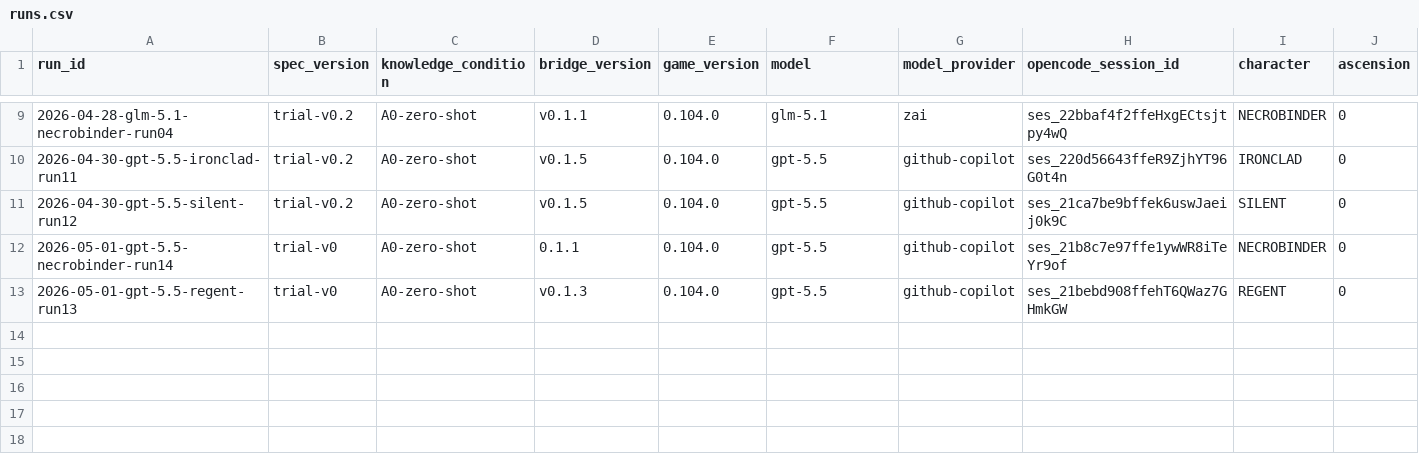
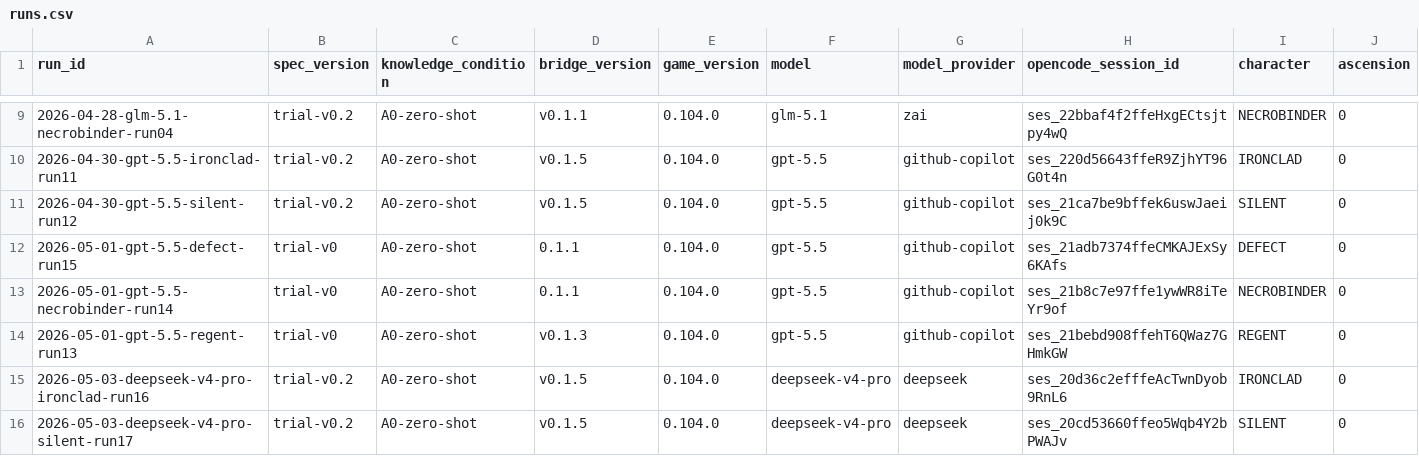
Before and after one commit to hiKareeem/ClaudePlaysTheSpire, a CSV file: docs/benchmark/runs.csv, drawn as a sheet; only a part is shown, gaps mark what is left out; rows hold the shown columns only; the diff names each change by its address in the sheet, - before the commit and + after, or states it on an @@ line.

Commit message:
trial-v0 runs: archive run15 (gpt-5.5 defect), run16 (deepseek-v4-pro ironclad), run17 (deepseek-v4-pro silent)
run15: gpt-5.5 DEFECT, halt=stall (bridge_stall, abandoned), floor unset, 188441s wall (multi-day), 193M tokens, \.00 (Copilot quota).

run16: deepseek-v4-pro IRONCLAD, halt=death floor 20 (combat_misplay vs Bowlbugs Weak), 4696s, 121M tokens, \.34 — first paid-API run.

run17: deepseek-v4-pro SILENT, halt=stall floor 10 (bridge_stall on treasure-skip — see BKI-001), abandoned, 2473s, 80M tokens, \.62. This is the run that surfaced BKI-001.

Total runs now 14 (death=12, stall=2). Summary regenerated, charts regenerated. CSV and summary auto-rebuilt by finalize-run pipeline.

```diff
--- a/docs/benchmark/runs.csv
+++ b/docs/benchmark/runs.csv
+row 12: 2026-05-01-gpt-5.5-defect-run15 | trial-v0 | A0-zero-shot | 0.1.1 | 0.104.0 | gpt-5.5 | github-copilot | ses_21adb7374ffeCMKAJExSy6KAfs | DEFECT | 0
+row 15: 2026-05-03-deepseek-v4-pro-ironclad-run16 | trial-v0.2 | A0-zero-shot | v0.1.5 | 0.104.0 | deepseek-v4-pro | deepseek | ses_20d36c2efffeAcTwnDyob9RnL6 | IRONCLAD | 0
+row 16: 2026-05-03-deepseek-v4-pro-silent-run17 | trial-v0.2 | A0-zero-shot | v0.1.5 | 0.104.0 | deepseek-v4-pro | deepseek | ses_20cd53660ffeo5Wqb4Y2bPWAJv | SILENT | 0
```
Also changed, not shown: 16 other files.
